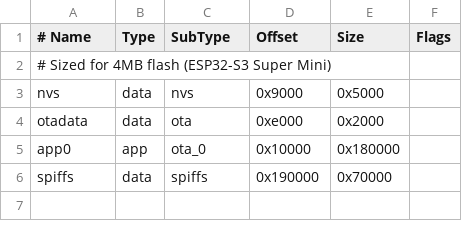
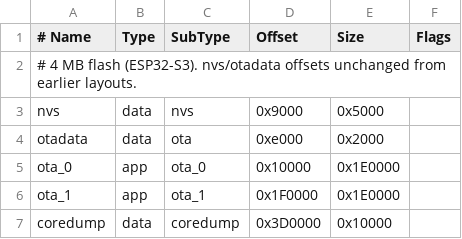
Before and after one commit to Richmond-Baah/cnc-wireless-transfer, a CSV file: transmitter/partitions.csv, drawn as a sheet; removed rows and columns are numbered as before the commit, all else as after; the diff names each change by its address in the sheet, - before the commit and + after, or states it on an @@ line.

```diff
--- a/transmitter/partitions.csv
+++ b/transmitter/partitions.csv
-A2 (# Name): # Sized for 4MB flash (ESP32-S3 Super Mini)
+A2 (# Name): # 4 MB flash (ESP32-S3). nvs/otadata offsets unchanged from earlier layouts.
-A5 (# Name): app0
+A5 (# Name): ota_0
-E5 (Size): 0x180000
+E5 (Size): 0x1E0000
-row 6: spiffs | data | spiffs | 0x190000 | 0x70000
+row 6: ota_1 | app | ota_1 | 0x1F0000 | 0x1E0000
+row 7: coredump | data | coredump | 0x3D0000 | 0x10000
```
Also changed, not shown: 22 other files.
